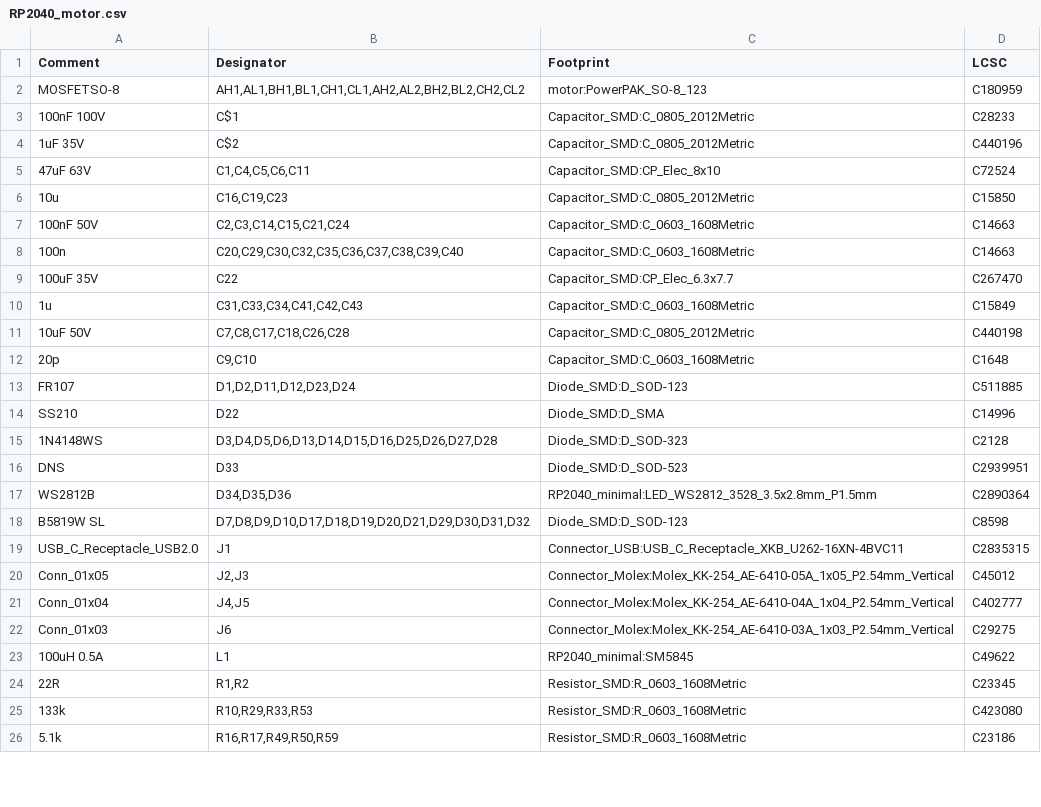
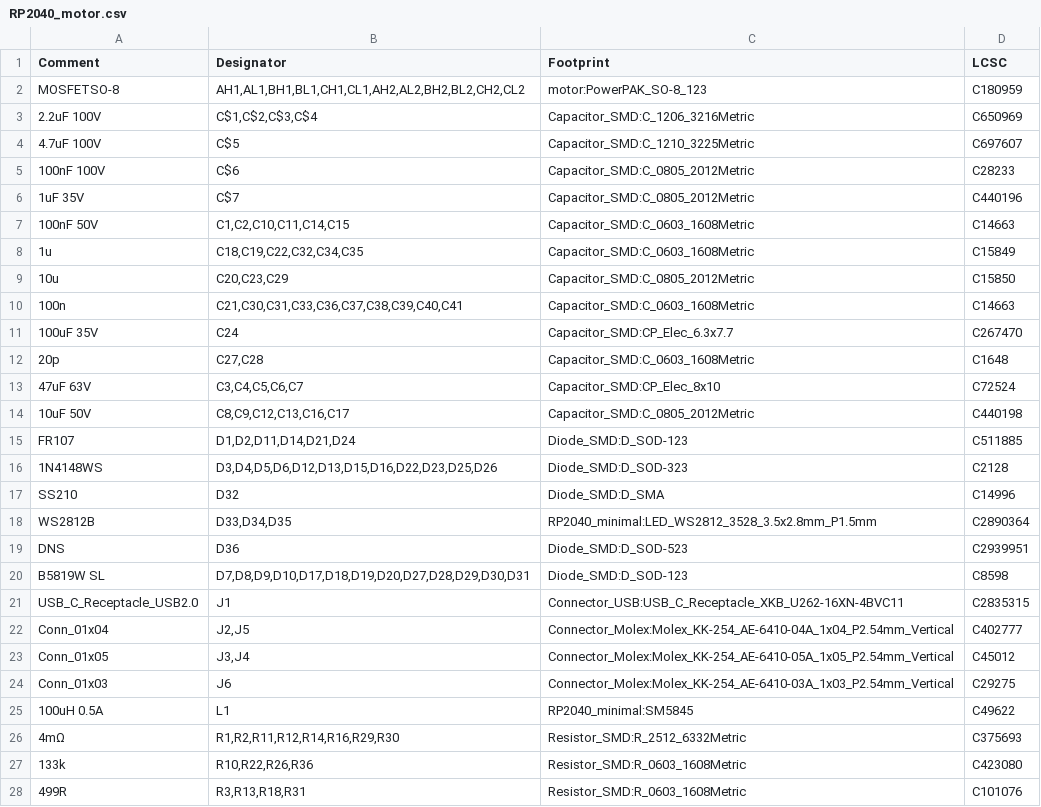
Before and after one commit to Twisted-Fields/rp2040-motor-controller, a CSV file: RP2040_motor.csv, drawn as a sheet; only a part is shown; the diff covers the shown part only.

```diff
--- a/RP2040_motor.csv
+++ b/RP2040_motor.csv
@@ -2,25 +2,27 @@ Comment,Designator,Footprint,LCSC
 "MOSFETSO-8","AH1,AL1,BH1,BL1,CH1,CL1,AH2,AL2,BH2,BL2,CH2,CL2","motor:PowerPAK_SO-8_123","C180959"
-"100nF 100V","C$1","Capacitor_SMD:C_0805_2012Metric","C28233"
-"1uF 35V","C$2","Capacitor_SMD:C_0805_2012Metric","C440196"
-"47uF 63V","C1,C4,C5,C6,C11","Capacitor_SMD:CP_Elec_8x10","C72524"
-"10u","C16,C19,C23","Capacitor_SMD:C_0805_2012Metric","C15850"
-"100nF 50V","C2,C3,C14,C15,C21,C24","Capacitor_SMD:C_0603_1608Metric","C14663"
-"100n","C20,C29,C30,C32,C35,C36,C37,C38,C39,C40","Capacitor_SMD:C_0603_1608Metric","C14663"
-"100uF 35V","C22","Capacitor_SMD:CP_Elec_6.3x7.7","C267470"
-"1u","C31,C33,C34,C41,C42,C43","Capacitor_SMD:C_0603_1608Metric","C15849"
-"10uF 50V","C7,C8,C17,C18,C26,C28","Capacitor_SMD:C_0805_2012Metric","C440198"
-"20p","C9,C10","Capacitor_SMD:C_0603_1608Metric","C1648"
-"FR107","D1,D2,D11,D12,D23,D24","Diode_SMD:D_SOD-123","C511885"
-"SS210","D22","Diode_SMD:D_SMA","C14996"
-"1N4148WS","D3,D4,D5,D6,D13,D14,D15,D16,D25,D26,D27,D28","Diode_SMD:D_SOD-323","C2128"
-"DNS","D33","Diode_SMD:D_SOD-523","C2939951"
-"WS2812B","D34,D35,D36","RP2040_minimal:LED_WS2812_3528_3.5x2.8mm_P1.5mm","C2890364"
-"B5819W SL","D7,D8,D9,D10,D17,D18,D19,D20,D21,D29,D30,D31,D32","Diode_SMD:D_SOD-123","C8598"
+"2.2uF 100V","C$1,C$2,C$3,C$4","Capacitor_SMD:C_1206_3216Metric","C650969"
+"4.7uF 100V","C$5","Capacitor_SMD:C_1210_3225Metric","C697607"
+"100nF 100V","C$6","Capacitor_SMD:C_0805_2012Metric","C28233"
+"1uF 35V","C$7","Capacitor_SMD:C_0805_2012Metric","C440196"
+"100nF 50V","C1,C2,C10,C11,C14,C15","Capacitor_SMD:C_0603_1608Metric","C14663"
+"1u","C18,C19,C22,C32,C34,C35","Capacitor_SMD:C_0603_1608Metric","C15849"
+"10u","C20,C23,C29","Capacitor_SMD:C_0805_2012Metric","C15850"
+"100n","C21,C30,C31,C33,C36,C37,C38,C39,C40,C41","Capacitor_SMD:C_0603_1608Metric","C14663"
+"100uF 35V","C24","Capacitor_SMD:CP_Elec_6.3x7.7","C267470"
+"20p","C27,C28","Capacitor_SMD:C_0603_1608Metric","C1648"
+"47uF 63V","C3,C4,C5,C6,C7","Capacitor_SMD:CP_Elec_8x10","C72524"
+"10uF 50V","C8,C9,C12,C13,C16,C17","Capacitor_SMD:C_0805_2012Metric","C440198"
+"FR107","D1,D2,D11,D14,D21,D24","Diode_SMD:D_SOD-123","C511885"
+"1N4148WS","D3,D4,D5,D6,D12,D13,D15,D16,D22,D23,D25,D26","Diode_SMD:D_SOD-323","C2128"
+"SS210","D32","Diode_SMD:D_SMA","C14996"
+"WS2812B","D33,D34,D35","RP2040_minimal:LED_WS2812_3528_3.5x2.8mm_P1.5mm","C2890364"
+"DNS","D36","Diode_SMD:D_SOD-523","C2939951"
+"B5819W SL","D7,D8,D9,D10,D17,D18,D19,D20,D27,D28,D29,D30,D31","Diode_SMD:D_SOD-123","C8598"
 "USB_C_Receptacle_USB2.0","J1","Connector_USB:USB_C_Receptacle_XKB_U262-16XN-4BVC11","C2835315"
-"Conn_01x05","J2,J3","Connector_Molex:Molex_KK-254_AE-6410-05A_1x05_P2.54mm_Vertical","C45012"
-"Conn_01x04","J4,J5","Connector_Molex:Molex_KK-254_AE-6410-04A_1x04_P2.54mm_Vertical","C402777"
+"Conn_01x04","J2,J5","Connector_Molex:Molex_KK-254_AE-6410-04A_1x04_P2.54mm_Vertical","C402777"
+"Conn_01x05","J3,J4","Connector_Molex:Molex_KK-254_AE-6410-05A_1x05_P2.54mm_Vertical","C45012"
 "Conn_01x03","J6","Connector_Molex:Molex_KK-254_AE-6410-03A_1x03_P2.54mm_Vertical","C29275"
 "100uH 0.5A","L1","RP2040_minimal:SM5845","C49622"
-"22R","R1,R2","Resistor_SMD:R_0603_1608Metric","C23345"
-"133k","R10,R29,R33,R53","Resistor_SMD:R_0603_1608Metric","C423080"
-"5.1k","R16,R17,R49,R50,R59","Resistor_SMD:R_0603_1608Metric","C23186"
+"4mΩ","R1,R2,R11,R12,R14,R16,R29,R30","Resistor_SMD:R_2512_6332Metric","C375693"
+"133k","R10,R22,R26,R36","Resistor_SMD:R_0603_1608Metric","C423080"
+"499R","R3,R13,R18,R31","Resistor_SMD:R_0603_1608Metric","C101076"
```
Also changed, not shown: 10 added rows, 9 removed rows and 13 edited cells elsewhere in this file, 37 other files.
